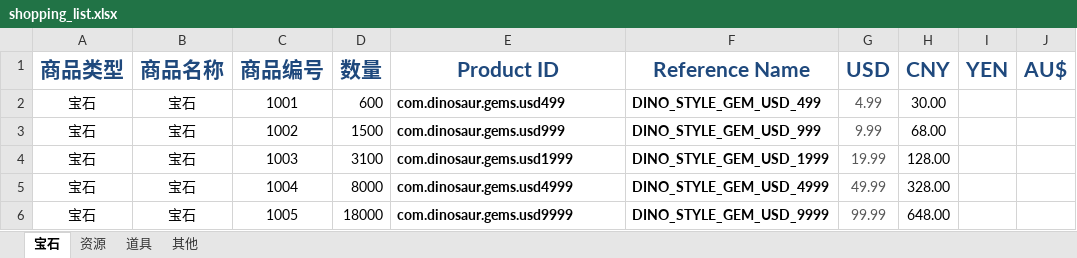
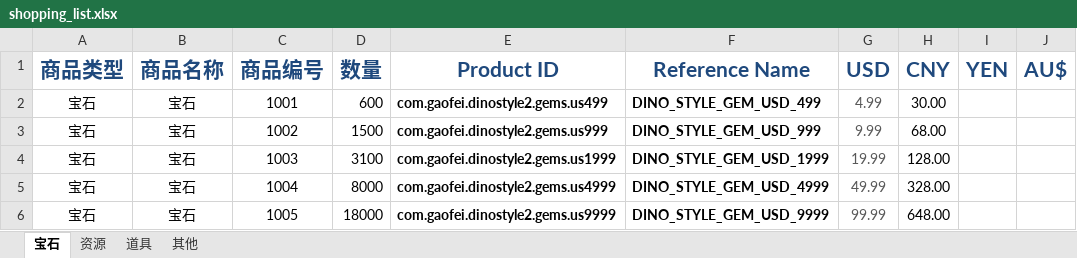
Before and after one commit to gaofeiii/Dino.game-server, an Excel workbook: const/shopping_list.xlsx, sheet 宝石, drawn as a sheet; only a part is shown; values as stored, in another font and other column widths than the file's, no borders; the diff names each change by its address in the sheet, - before the commit and + after, or states it on an @@ line.

```diff
--- a/const/shopping_list.xlsx (sheet 宝石)
+++ b/const/shopping_list.xlsx (sheet 宝石)
-E2 (Product ID): com.dinosaur.gems.usd499
+E2 (Product ID): com.gaofei.dinostyle2.gems.us499
-E3 (Product ID): com.dinosaur.gems.usd999
+E3 (Product ID): com.gaofei.dinostyle2.gems.us999
-E4 (Product ID): com.dinosaur.gems.usd1999
+E4 (Product ID): com.gaofei.dinostyle2.gems.us1999
-E5 (Product ID): com.dinosaur.gems.usd4999
+E5 (Product ID): com.gaofei.dinostyle2.gems.us4999
-E6 (Product ID): com.dinosaur.gems.usd9999
+E6 (Product ID): com.gaofei.dinostyle2.gems.us9999
```
Also changed, not shown: 9 other files.
